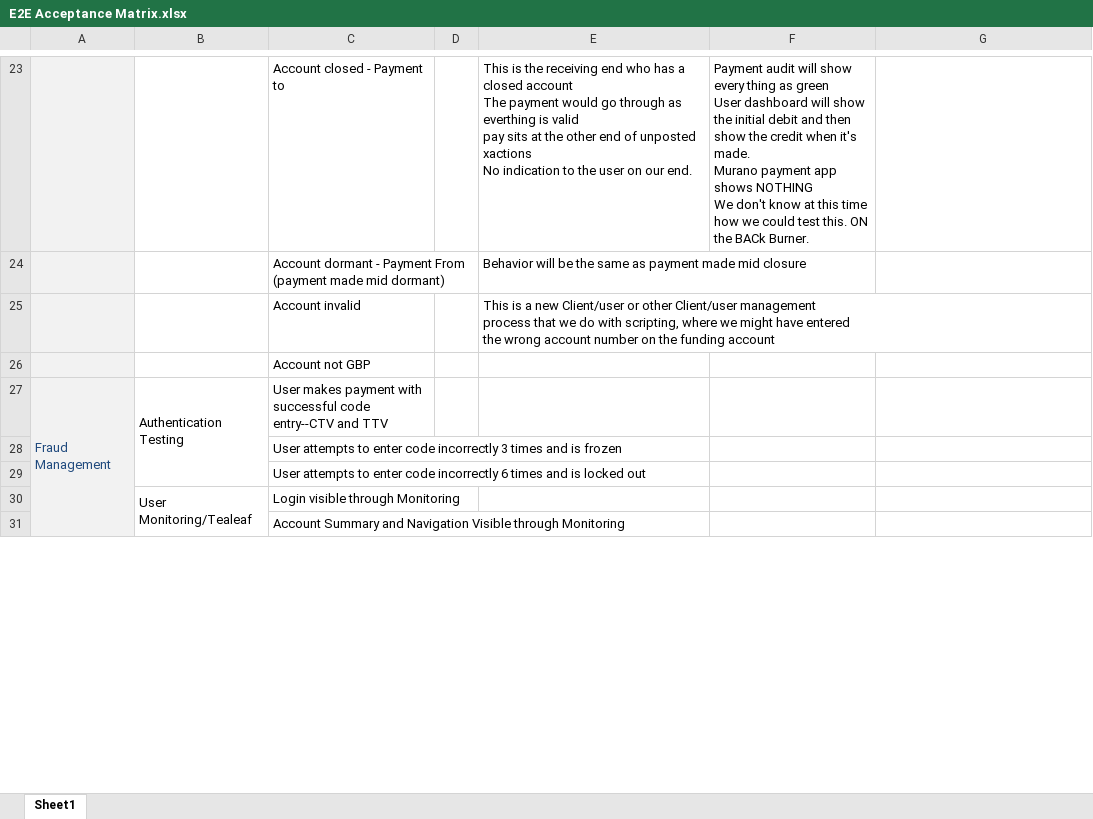
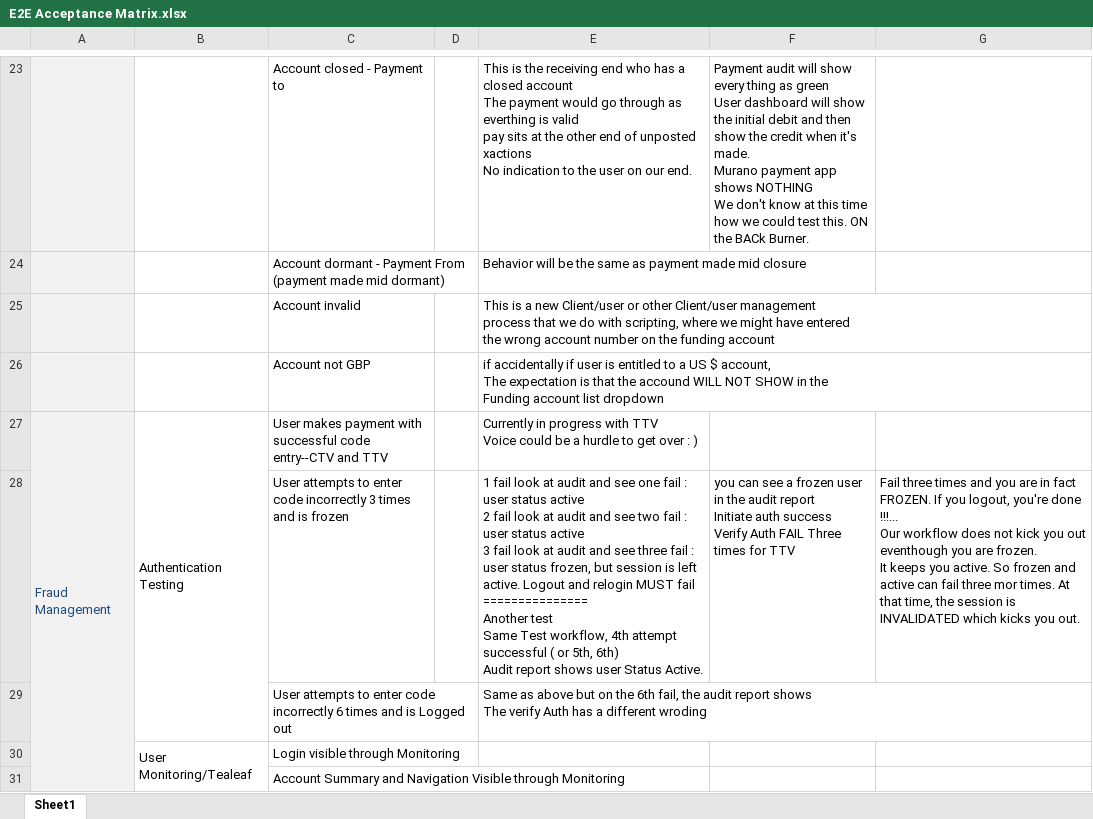
Before and after one commit to raghav9329/mainProf, an Excel workbook: E2E Acceptance Matrix.xlsx, sheet Sheet1, drawn as a sheet; only a part is shown, gaps mark what is left out; values as stored, in another font and other column widths than the file's, no borders; removed rows and columns are numbered as before the commit, all else as after; ↵ is a line break in a cell; the diff names each change by its address in the sheet, - before the commit and + after, or states it on an @@ line.

```diff
--- a/E2E Acceptance Matrix.xlsx (sheet Sheet1)
+++ b/E2E Acceptance Matrix.xlsx (sheet Sheet1)
-E26: (empty)
+E26: if accidentally if user is entitled to a US $ account, ↵ The expectation is that the accound WILL NOT SHOW in the ↵ Funding account list dropdown
-E27: (empty)
+E27: Currently in progress with TTV ↵ Voice could be a hurdle to get over : )
-E28: (empty)
+E28: 1 fail look at audit and see one fail : user status active ↵ 2 fail look at audit and see two fail : user status active ↵ 3 fail look at audit and see three fail : user status frozen, but session is left active. Logout and relogin MUST fail ↵ =============== ↵ Another test ↵ Same Test workflow, 4th attempt successful ( or 5th, 6th) ↵ Audit report shows user Status Active.
-F28: (empty)
+F28: you can see a frozen user in the audit report ↵ Initiate auth success ↵ Verify Auth FAIL Three times for TTV
-G28: (empty)
+G28: Fail three times and you are in fact FROZEN. If you logout, you're done !!!... ↵ Our workflow does not kick you out eventhough you are frozen. ↵ It keeps you active. So frozen and active can fail three mor times. At that time, the session is INVALIDATED which kicks you out.
-row 29:  |  | User attempts to enter code incorrectly 6 times and is locked out
+row 29:  |  | User attempts to enter code incorrectly 6 times and is Logged out |  | Same as above but on the 6th fail, the audit report shows ↵ The verify Auth has a different wroding
```
Also changed, not shown: 16 other files.
